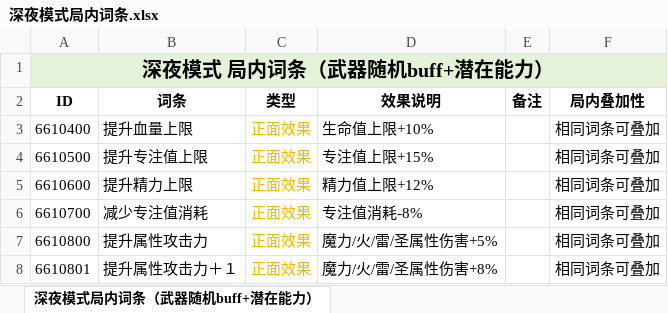
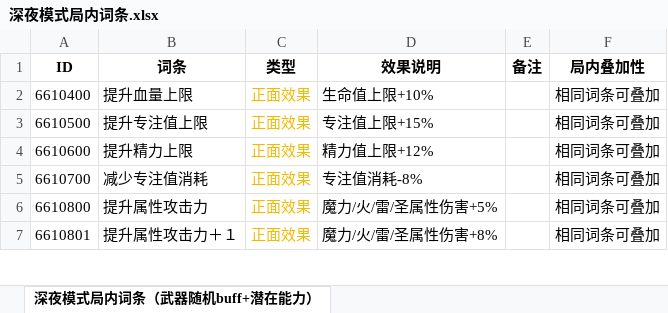
Before and after one commit to xxiixi/NightreignQuickRef, an Excel workbook: reference/raw_data/深夜模式局内词条.xlsx, sheet 深夜模式局内词条（武器随机buff+潜在能力）, drawn as a sheet; only a part is shown; values as stored, in another font and other column widths than the file's, no borders; the diff names each change by its address in the sheet, - before the commit and + after, or states it on an @@ line.

```diff
--- a/reference/raw_data/深夜模式局内词条.xlsx (sheet 深夜模式局内词条（武器随机buff+潜在能力）)
+++ b/reference/raw_data/深夜模式局内词条.xlsx (sheet 深夜模式局内词条（武器随机buff+潜在能力）)
-row 1: 深夜模式 局内词条（武器随机buff+潜在能力）
```
Also changed, not shown: reference/raw_data/深夜模式局外词条.xlsx, 2 other files.
